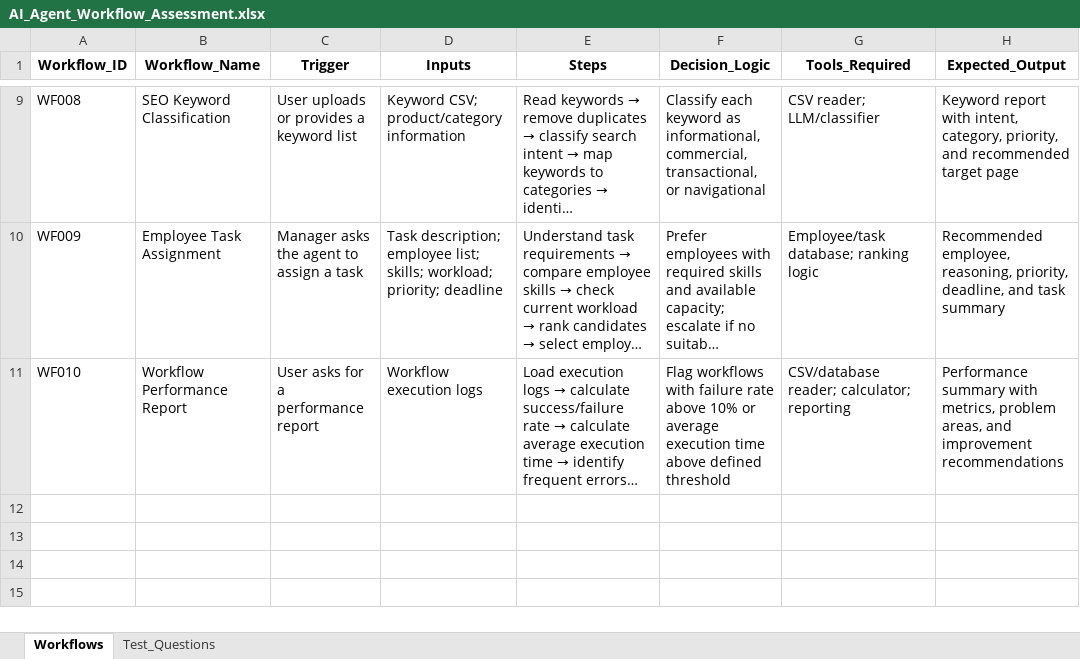
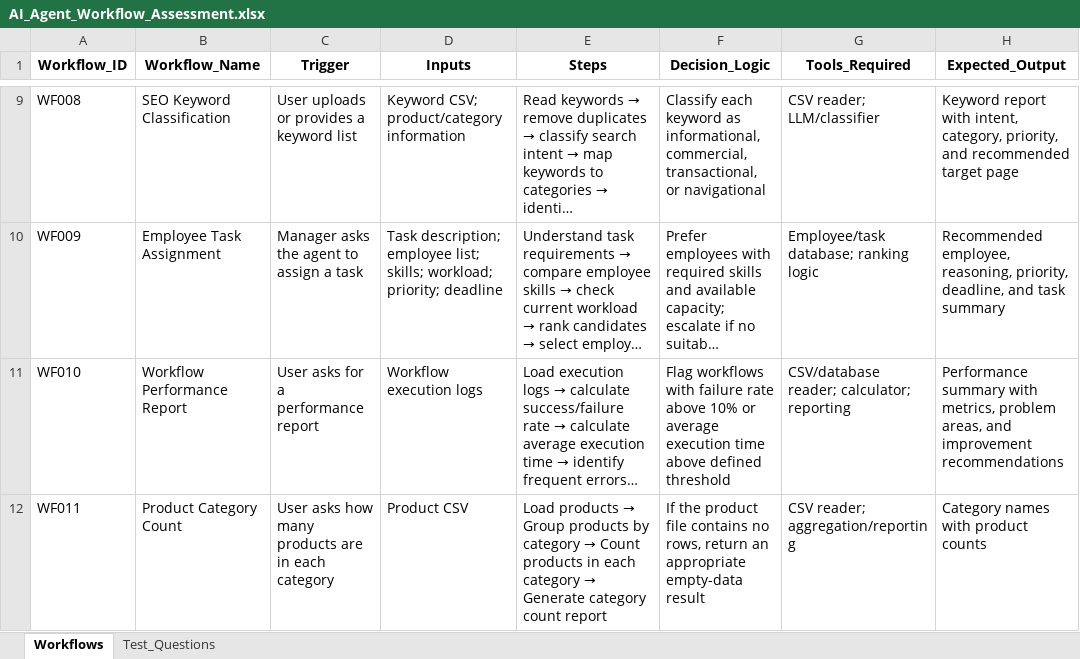
Before and after one commit to mohdhasan989/ai-agent-workflow-automation, an Excel workbook: data/workflows/AI_Agent_Workflow_Assessment.xlsx, sheet Workflows, drawn as a sheet; only a part is shown, gaps mark what is left out; long unchanged cells end in …; values as stored, in another font and other column widths than the file's, no borders; the diff names each change by its address in the sheet, - before the commit and + after, or states it on an @@ line.

Commit message:
Finalize AI agent workflow automation

```diff
--- a/data/workflows/AI_Agent_Workflow_Assessment.xlsx (sheet Workflows)
+++ b/data/workflows/AI_Agent_Workflow_Assessment.xlsx (sheet Workflows)
+row 12: WF011 | Product Category Count | User asks how many products are in each category | Product CSV | Load products → Group products by category → Count products in each category → Generate category count report | If the product file contains no rows, return an appropriate empty-data result | CSV reader; aggregation/reporting | Category names with product counts
```
Also changed, not shown: sheet Test_Questions, 10 other files.
